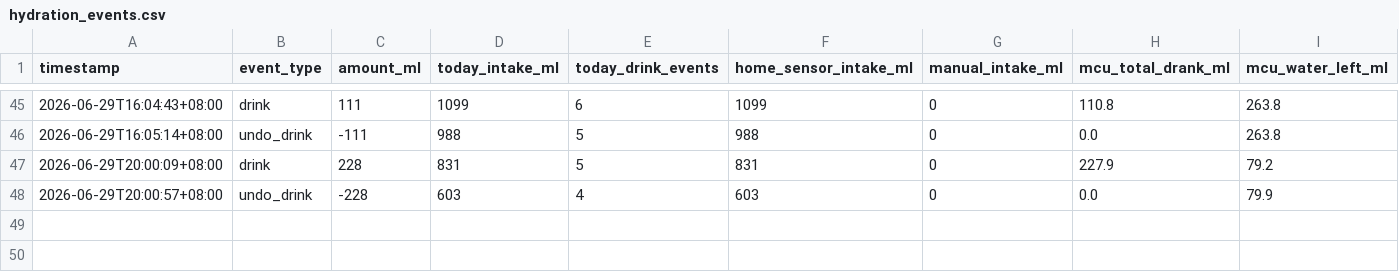
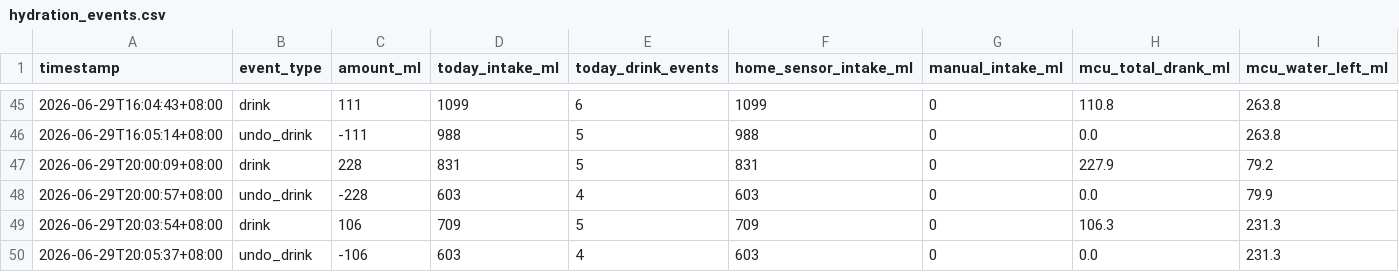
Before and after one commit to chunwahyu/okae-home, a CSV file: uploads/logs/hydration_events.csv, drawn as a sheet; only a part is shown, gaps mark what is left out; rows hold the shown columns only; the diff names each change by its address in the sheet, - before the commit and + after, or states it on an @@ line.

Commit message:
Upload/update Arduino image

```diff
--- a/uploads/logs/hydration_events.csv
+++ b/uploads/logs/hydration_events.csv
+row 49: 2026-06-29T20:03:54+08:00 | drink | 106 | 709 | 5 | 709 | 0 | 106.3 | 231.3
+row 50: 2026-06-29T20:05:37+08:00 | undo_drink | -106 | 603 | 4 | 603 | 0 | 0.0 | 231.3
```
